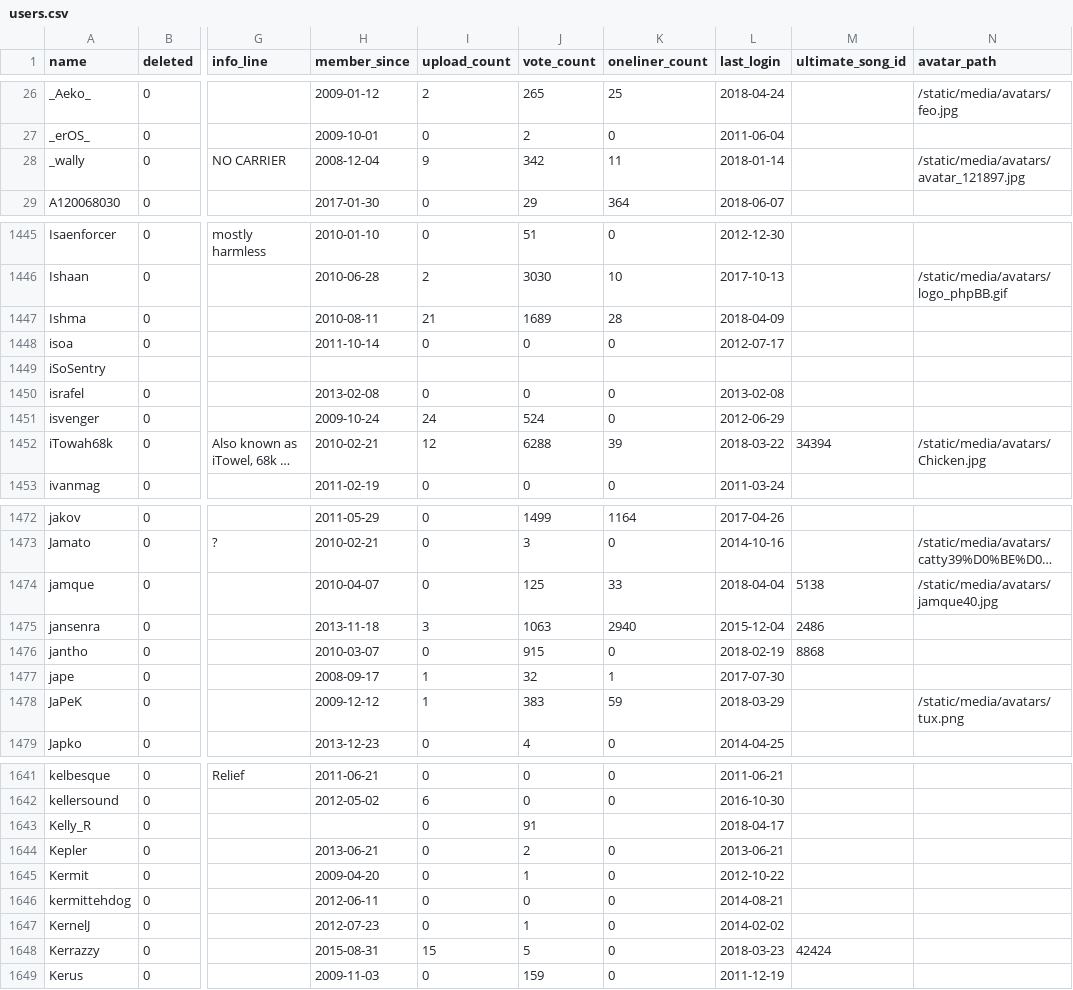
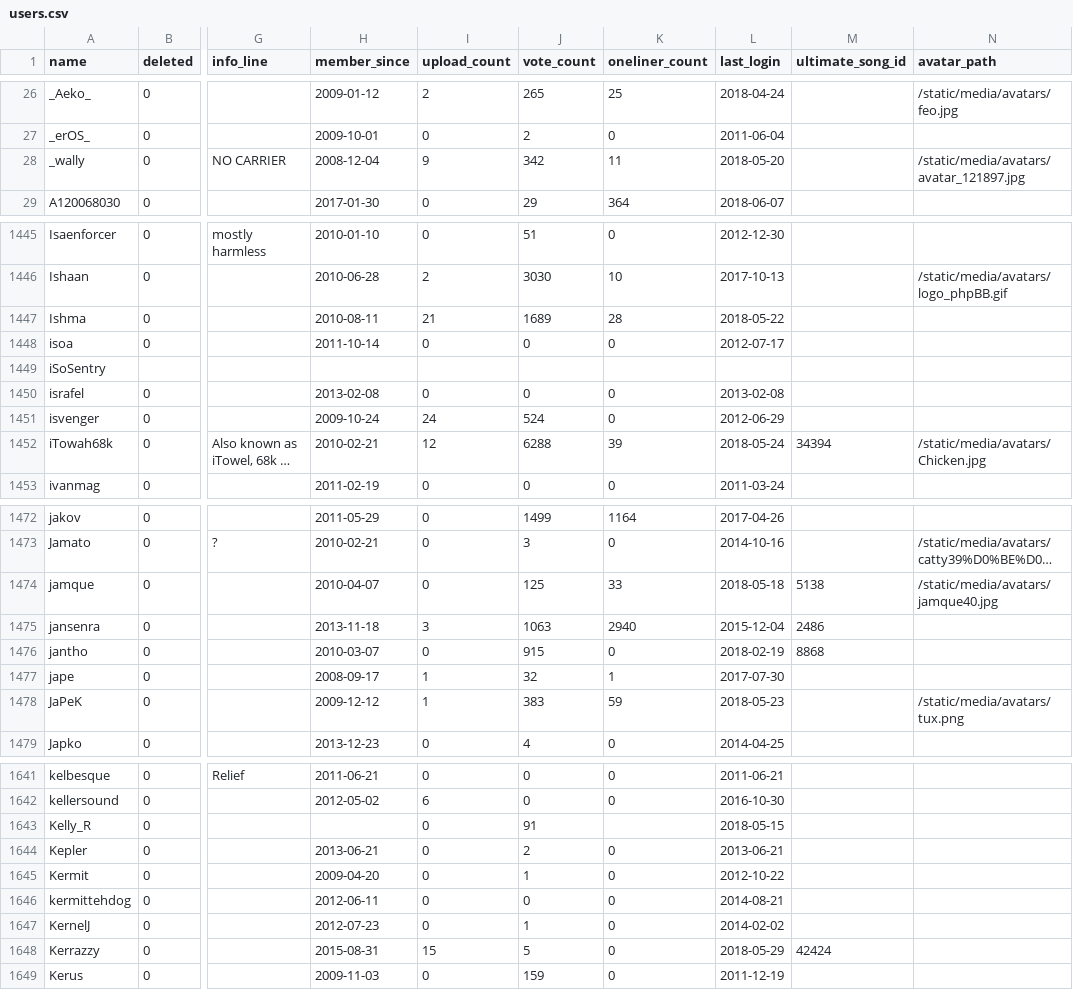
Before and after one commit to penamety/peach-mutation, a CSV file: csv/users.csv, drawn as a sheet; only a part is shown, gaps mark what is left out; long unchanged cells end in …; the diff covers the shown part only; the diff names each change by its address in the sheet, - before the commit and + after, or states it on an @@ line.

Commit message:
Merge user last_login with last "who's online" appearance

```diff
--- a/csv/users.csv
+++ b/csv/users.csv
-L28 (last_login): 2018-01-14
+L28 (last_login): 2018-05-20
-L1447 (last_login): 2018-04-09
+L1447 (last_login): 2018-05-22
-L1452 (last_login): 2018-03-22
+L1452 (last_login): 2018-05-24
-L1474 (last_login): 2018-04-04
+L1474 (last_login): 2018-05-18
-L1478 (last_login): 2018-03-29
+L1478 (last_login): 2018-05-23
-L1643 (last_login): 2018-04-17
+L1643 (last_login): 2018-05-15
-L1648 (last_login): 2018-03-23
+L1648 (last_login): 2018-05-29
```
Also changed, not shown: 86 edited cells elsewhere in this file.
